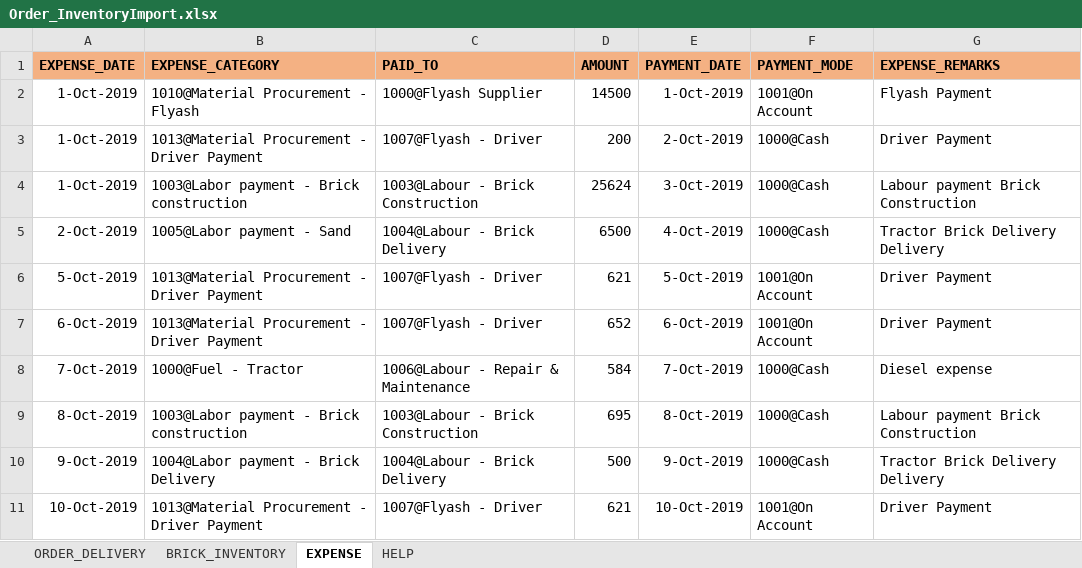
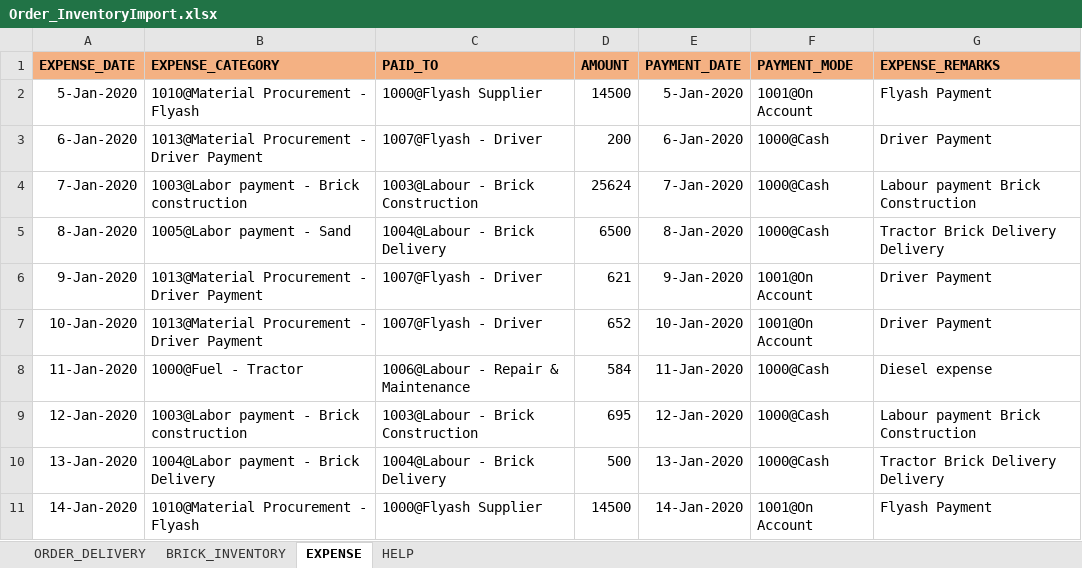
Before and after one commit to saikrupaassociates/skamainapp, an Excel workbook: Order_InventoryImport.xlsx, sheet EXPENSE, drawn as a sheet; values as stored, in another font and other column widths than the file's, no borders; removed rows and columns are numbered as before the commit, all else as after; the diff names each change by its address in the sheet, - before the commit and + after, or states it on an @@ line.

```diff
--- a/Order_InventoryImport.xlsx (sheet EXPENSE)
+++ b/Order_InventoryImport.xlsx (sheet EXPENSE)
-A2 (EXPENSE_DATE): 1-Oct-2019
+A2 (EXPENSE_DATE): 5-Jan-2020
-E2 (PAYMENT_DATE): 1-Oct-2019
+E2 (PAYMENT_DATE): 5-Jan-2020
-A3 (EXPENSE_DATE): 1-Oct-2019
+A3 (EXPENSE_DATE): 6-Jan-2020
-E3 (PAYMENT_DATE): 2-Oct-2019
+E3 (PAYMENT_DATE): 6-Jan-2020
-A4 (EXPENSE_DATE): 1-Oct-2019
+A4 (EXPENSE_DATE): 7-Jan-2020
-E4 (PAYMENT_DATE): 3-Oct-2019
+E4 (PAYMENT_DATE): 7-Jan-2020
-A5 (EXPENSE_DATE): 2-Oct-2019
+A5 (EXPENSE_DATE): 8-Jan-2020
-E5 (PAYMENT_DATE): 4-Oct-2019
+E5 (PAYMENT_DATE): 8-Jan-2020
-A6 (EXPENSE_DATE): 5-Oct-2019
+A6 (EXPENSE_DATE): 9-Jan-2020
-E6 (PAYMENT_DATE): 5-Oct-2019
+E6 (PAYMENT_DATE): 9-Jan-2020
-A7 (EXPENSE_DATE): 6-Oct-2019
+A7 (EXPENSE_DATE): 10-Jan-2020
-E7 (PAYMENT_DATE): 6-Oct-2019
+E7 (PAYMENT_DATE): 10-Jan-2020
-A8 (EXPENSE_DATE): 7-Oct-2019
+A8 (EXPENSE_DATE): 11-Jan-2020
-E8 (PAYMENT_DATE): 7-Oct-2019
+E8 (PAYMENT_DATE): 11-Jan-2020
-A9 (EXPENSE_DATE): 8-Oct-2019
+A9 (EXPENSE_DATE): 12-Jan-2020
-E9 (PAYMENT_DATE): 8-Oct-2019
+E9 (PAYMENT_DATE): 12-Jan-2020
-A10 (EXPENSE_DATE): 9-Oct-2019
+A10 (EXPENSE_DATE): 13-Jan-2020
-E10 (PAYMENT_DATE): 9-Oct-2019
+E10 (PAYMENT_DATE): 13-Jan-2020
-row 11: 10-Oct-2019 | 1013@Material Procurement - Driver Payment | 1007@Flyash - Driver | 621 | 10-Oct-2019 | 1001@On Account | Driver Payment
+row 11: 14-Jan-2020 | 1010@Material Procurement - Flyash | 1000@Flyash Supplier | 14500 | 14-Jan-2020 | 1001@On Account | Flyash Payment
```
Also changed, not shown: sheet ORDER_DELIVERY, sheet BRICK_INVENTORY, 11 other files.
